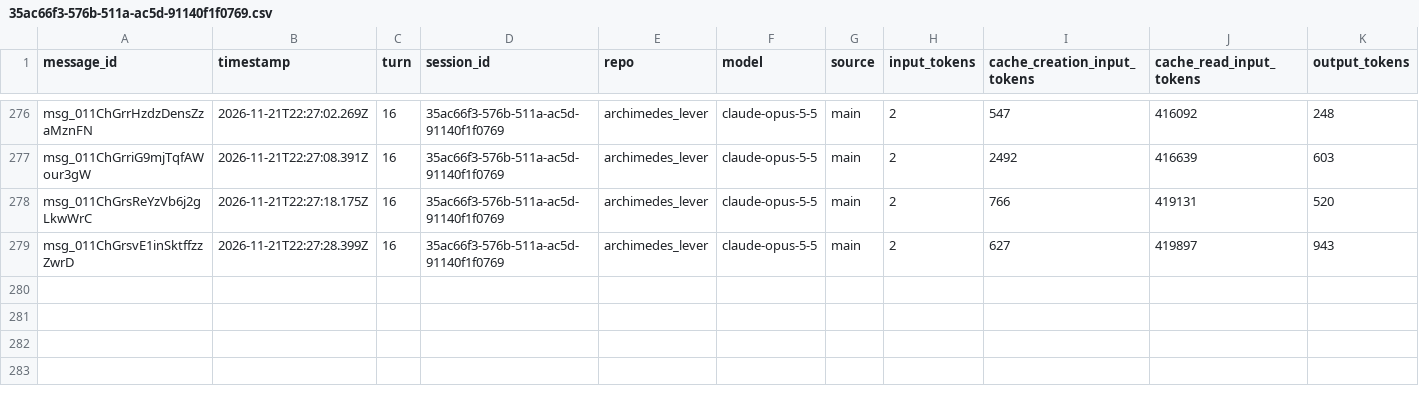
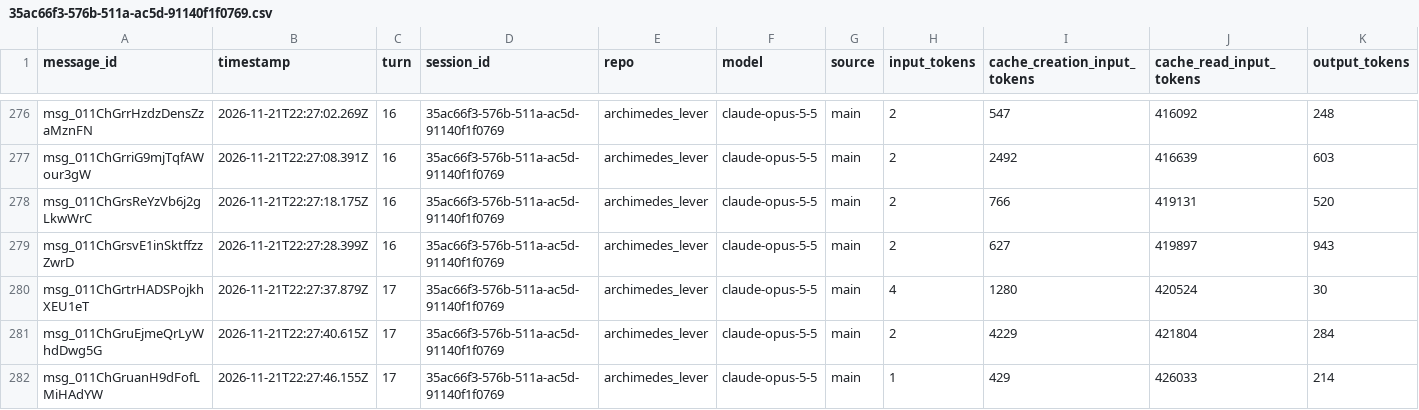
Before and after one commit to rhope-ops/archimedes_lever, a CSV file: sessions/35ac66f3-576b-511a-ac5d-91140f1f0769.csv, drawn as a sheet; only a part is shown, gaps mark what is left out; the diff names each change by its address in the sheet, - before the commit and + after, or states it on an @@ line.

```diff
--- a/sessions/35ac66f3-576b-511a-ac5d-91140f1f0769.csv
+++ b/sessions/35ac66f3-576b-511a-ac5d-91140f1f0769.csv
+row 280: msg_011ChGrtrHADSPojkhXEU1eT | 2026-11-21T22:27:37.879Z | 17 | 35ac66f3-576b-511a-ac5d-91140f1f0769 | archimedes_lever | claude-opus-5-5 | main | 4 | 1280 | 420524 | 30
+row 281: msg_011ChGruEjmeQrLyWhdDwg5G | 2026-11-21T22:27:40.615Z | 17 | 35ac66f3-576b-511a-ac5d-91140f1f0769 | archimedes_lever | claude-opus-5-5 | main | 2 | 4229 | 421804 | 284
+row 282: msg_011ChGruanH9dFofLMiHAdYW | 2026-11-21T22:27:46.155Z | 17 | 35ac66f3-576b-511a-ac5d-91140f1f0769 | archimedes_lever | claude-opus-5-5 | main | 1 | 429 | 426033 | 214
```
